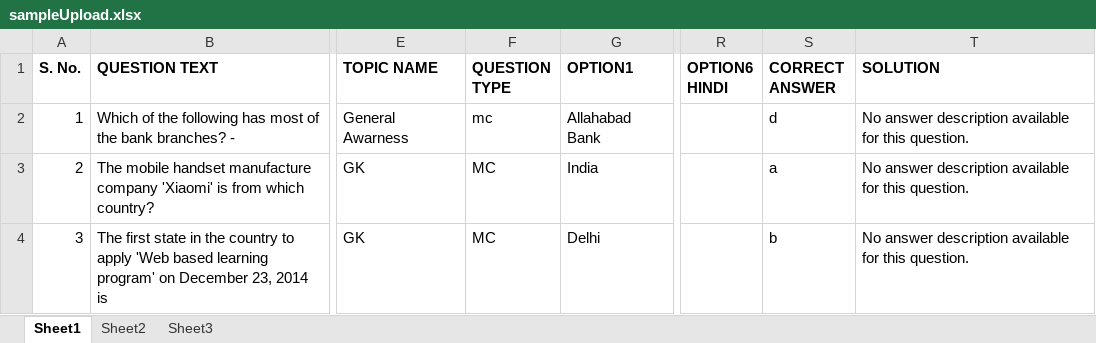
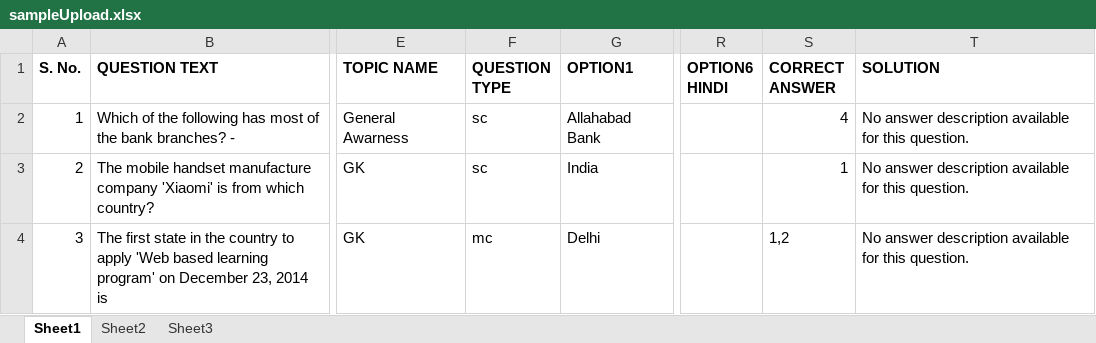
Before and after one commit to PowerEducation/onlineEducation-ui, an Excel workbook: src/frontend/src/assets/samples/sampleUpload.xlsx, sheet Sheet1, drawn as a sheet; only a part is shown, gaps mark what is left out; values as stored, in another font and other column widths than the file's, no borders; the diff names each change by its address in the sheet, - before the commit and + after, or states it on an @@ line.

```diff
--- a/src/frontend/src/assets/samples/sampleUpload.xlsx (sheet Sheet1)
+++ b/src/frontend/src/assets/samples/sampleUpload.xlsx (sheet Sheet1)
-F2 (QUESTION TYPE): mc
+F2 (QUESTION TYPE): sc
-S2 (CORRECT ANSWER): d
+S2 (CORRECT ANSWER): 4
-F3 (QUESTION TYPE): MC
+F3 (QUESTION TYPE): sc
-S3 (CORRECT ANSWER): a
+S3 (CORRECT ANSWER): 1
-F4 (QUESTION TYPE): MC
+F4 (QUESTION TYPE): mc
-S4 (CORRECT ANSWER): b
+S4 (CORRECT ANSWER): 1,2
```
Also changed, not shown: 40 other files.
